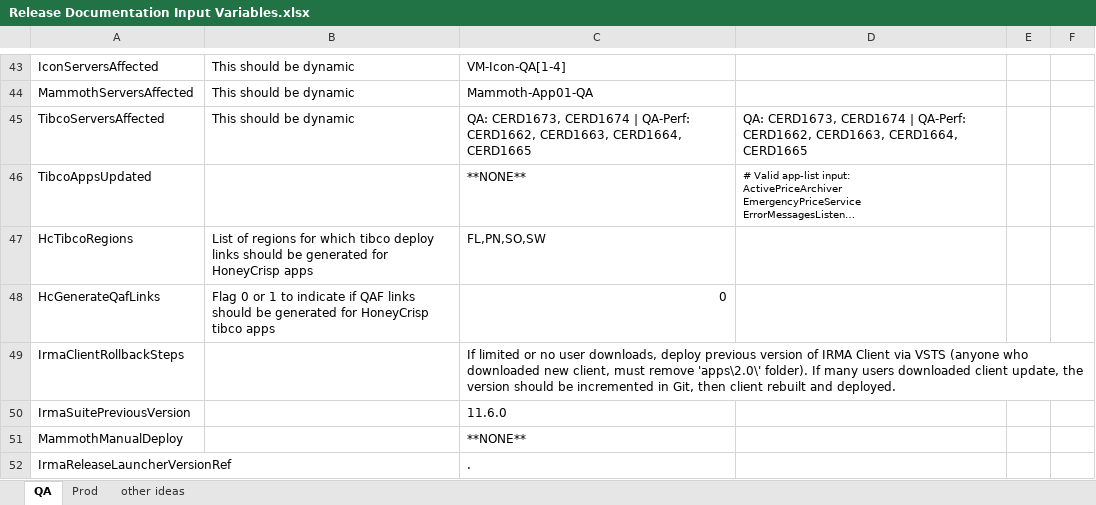
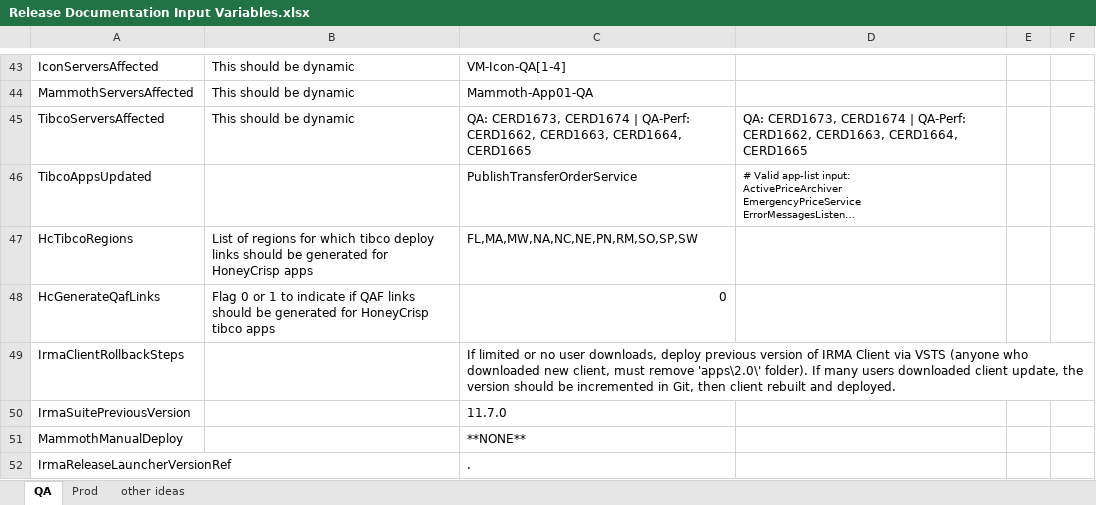
Before and after one commit to surajadhikari465/scad-demo, an Excel workbook: DevOps/Release Documentation/Release Documentation Input Variables.xlsx, sheet QA, drawn as a sheet; only a part is shown, gaps mark what is left out; long unchanged cells end in …; values as stored, in another font and other column widths than the file's, no borders; the diff covers the shown part only; the diff names each change by its address in the sheet, - before the commit and + after, or states it on an @@ line.

```diff
--- a/DevOps/Release Documentation/Release Documentation Input Variables.xlsx (sheet QA)
+++ b/DevOps/Release Documentation/Release Documentation Input Variables.xlsx (sheet QA)
-C46: **NONE**
+C46: PublishTransferOrderService
-C47: FL,PN,SO,SW
+C47: FL,MA,MW,NA,NC,NE,PN,RM,SO,SP,SW
-C50: 11.6.0
+C50: 11.7.0
```
Also changed, not shown: 12 edited cells elsewhere in this sheet, sheet Prod, 1 other file.
